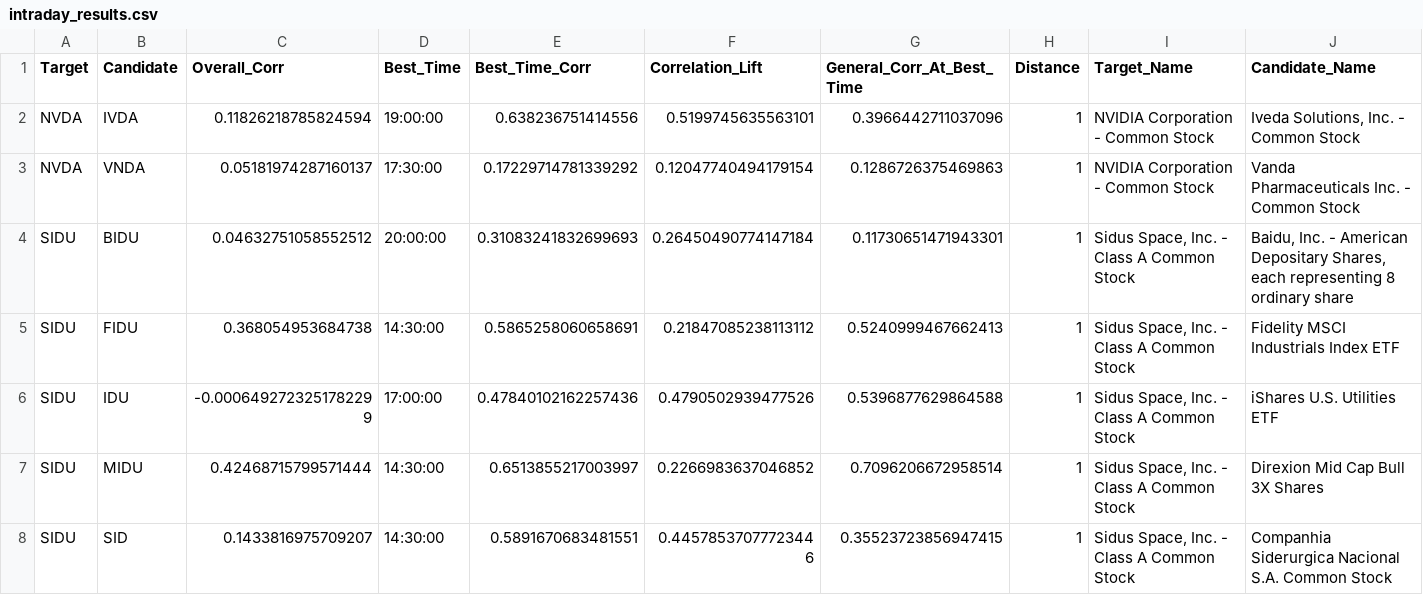
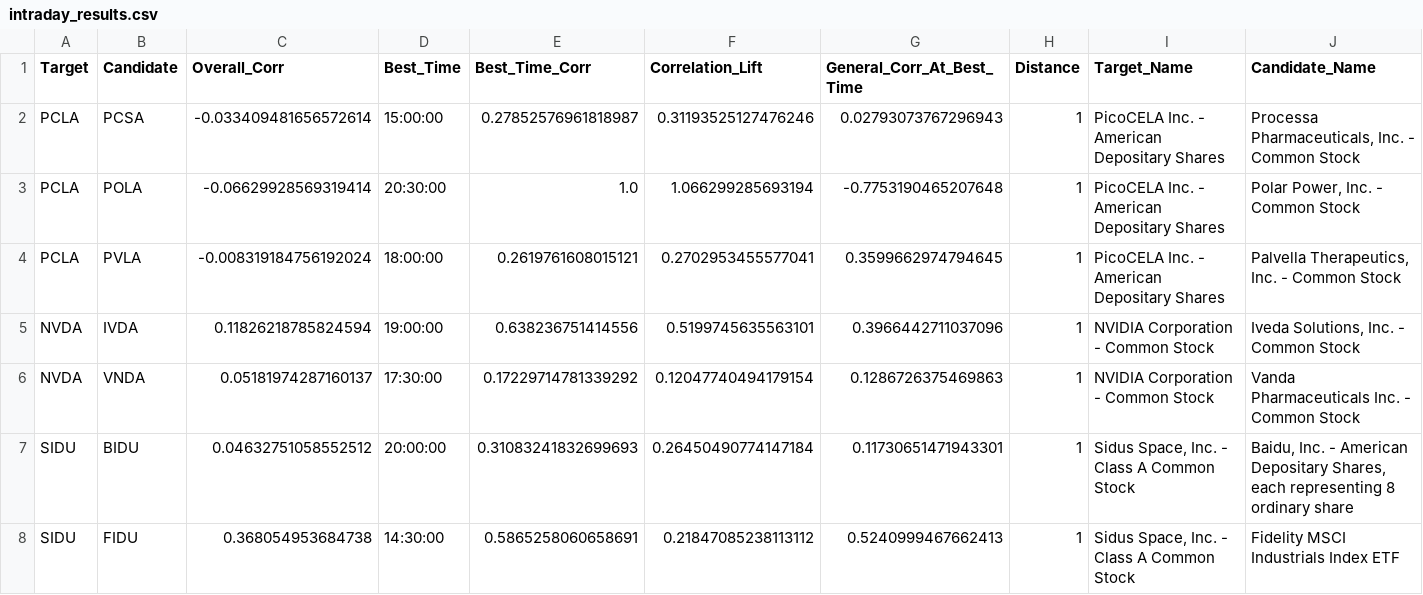
Before and after one commit to Conair94/typo-trading-via-levenshtein-distance, a CSV file: data/2025-12-26_16-44-00/intraday_results.csv, drawn as a sheet; only a part is shown; the shorter side is filled out with more unchanged rows; rows hold the shown columns only; the diff names each change by its address in the sheet, - before the commit and + after, or states it on an @@ line.

Commit message:
Reran with better intraday results

```diff
--- a/data/2025-12-26_16-44-00/intraday_results.csv
+++ b/data/2025-12-26_16-44-00/intraday_results.csv
+row 2: PCLA | PCSA | -0.033409481656572614 | 15:00:00 | 0.27852576961818987 | 0.31193525127476246 | 0.02793073767296943 | 1 | PicoCELA Inc. - American Depositary Shares | Processa Pharmaceuticals, Inc. - Common Stock
+row 3: PCLA | POLA | -0.06629928569319414 | 20:30:00 | 1.0 | 1.066299285693194 | -0.7753190465207648 | 1 | PicoCELA Inc. - American Depositary Shares | Polar Power, Inc. - Common Stock
+row 4: PCLA | PVLA | -0.008319184756192024 | 18:00:00 | 0.2619761608015121 | 0.2702953455577041 | 0.3599662974794645 | 1 | PicoCELA Inc. - American Depositary Shares | Palvella Therapeutics, Inc. - Common Stock
```
Also changed, not shown: 3 other files.
